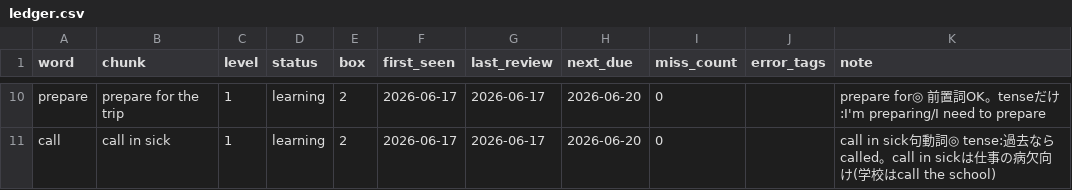
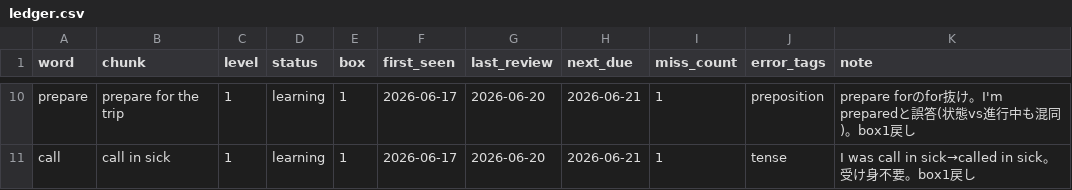
Before and after one commit to S4NOSUKE888/-, a CSV file: ledger.csv, drawn as a sheet; only a part is shown, gaps mark what is left out; the diff covers the shown part only; the diff names each change by its address in the sheet, - before the commit and + after, or states it on an @@ line.

```diff
--- a/ledger.csv
+++ b/ledger.csv
-E10:E11 (box): 2
+E10:E11 (box): 1
-G10:G11 (last_review): 2026-06-17
+G10:G11 (last_review): 2026-06-20
-H10:H11 (next_due): 2026-06-20
+H10:H11 (next_due): 2026-06-21
-I10:I11 (miss_count): 0
+I10:I11 (miss_count): 1
-J10 (error_tags): (empty)
+J10 (error_tags): preposition
-K10 (note): prepare for◎ 前置詞OK。tenseだけ:I'm preparing/I need to prepare
+K10 (note): prepare forのfor抜け。I'm preparedと誤答(状態vs進行中も混同)。box1戻し
-J11 (error_tags): (empty)
+J11 (error_tags): tense
-K11 (note): call in sick句動詞◎ tense:過去ならcalled。call in sickは仕事の病欠向け(学校はcall the school)
+K11 (note): I was call in sick→called in sick。受け身不要。box1戻し
```
Also changed, not shown: 37 edited cells elsewhere in this file.
